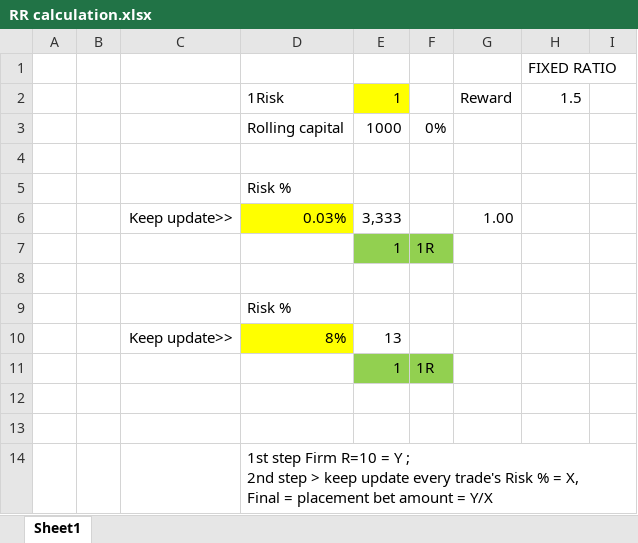
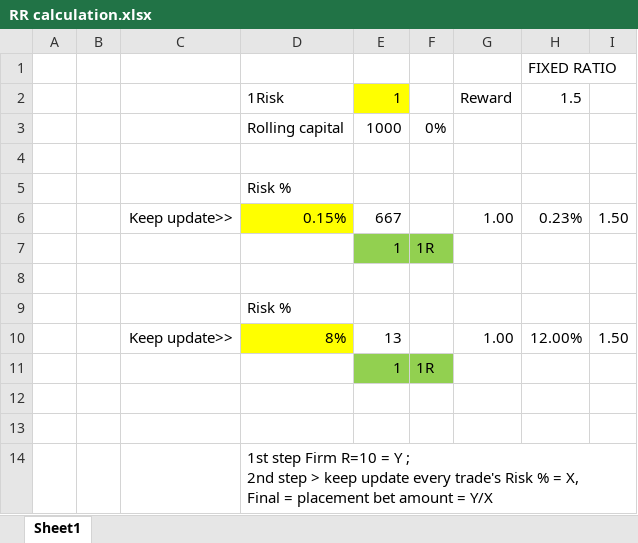
Before and after one commit to Defilearning/BinanceBot, an Excel workbook: RR calculation.xlsx, sheet Sheet1, drawn as a sheet; values as stored, in another font and other column widths than the file's, no borders; removed rows and columns are numbered as before the commit, all else as after; the diff names each change by its address in the sheet, - before the commit and + after, or states it on an @@ line.

```diff
--- a/RR calculation.xlsx (sheet Sheet1)
+++ b/RR calculation.xlsx (sheet Sheet1)
-row 6:  |  | Keep update>> | 0.03% | 3,333 |  | 1.00
+row 6:  |  | Keep update>> | 0.15% | 667 |  | 1.00 | 0.23% | 1.50
-G10: (empty)
+G10: 1.00
-H10: (empty)
+H10: 12.00%
-I10: (empty)
+I10: 1.50
```
Also changed, not shown: 1 other file.
